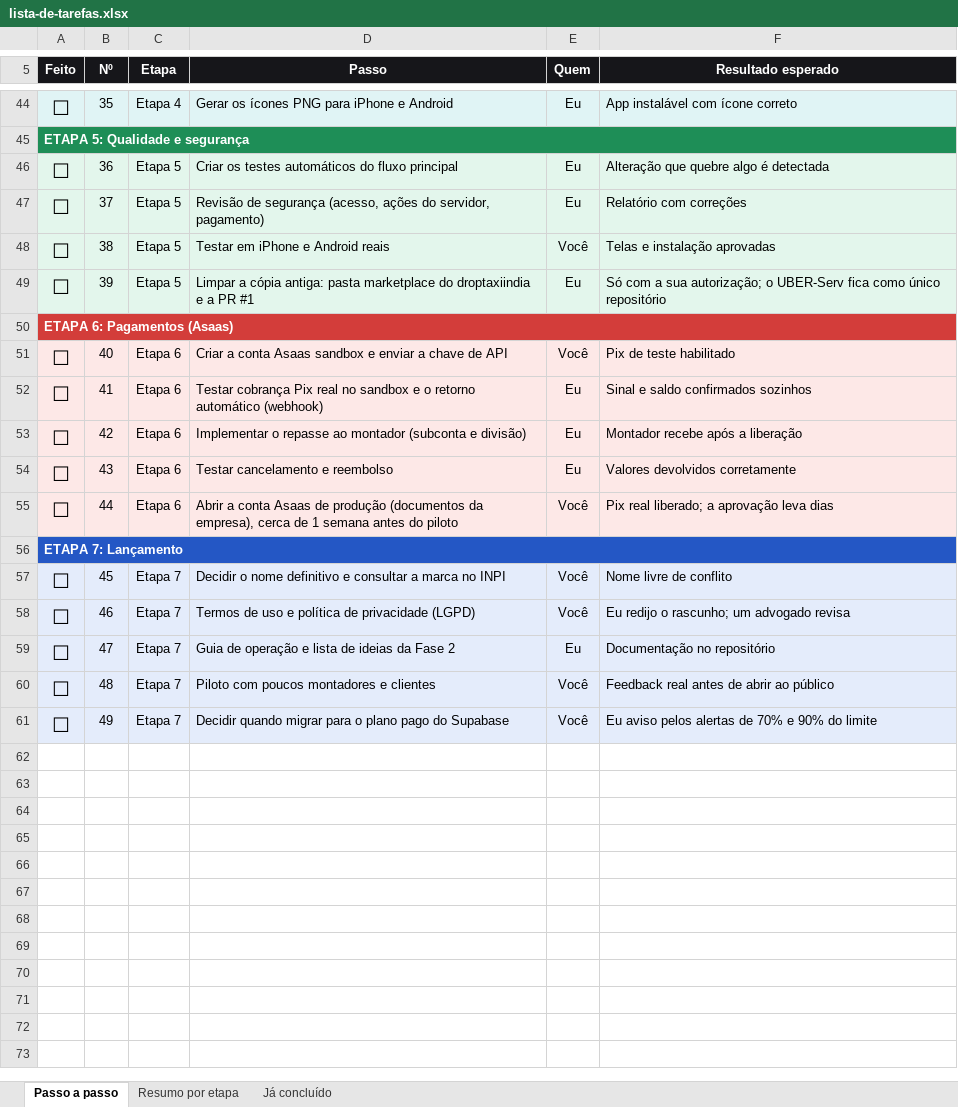
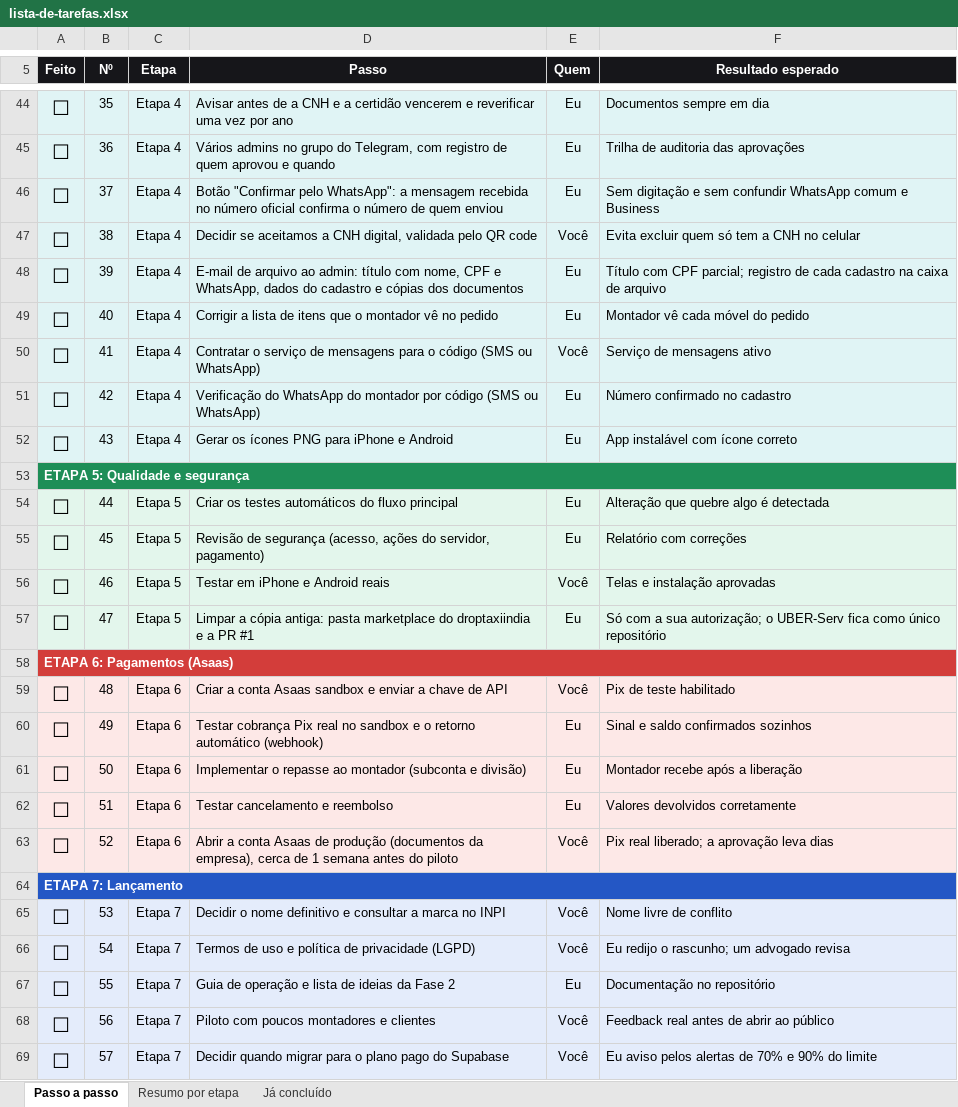
Before and after one commit to Especialista-corp/droptaxiindia, an Excel workbook: marketplace/docs/lista-de-tarefas.xlsx, sheet Passo a passo, drawn as a sheet; only a part is shown, gaps mark what is left out; values as stored, in another font and other column widths than the file's, no borders; conditional formats not drawn; addresses are those after the commit; the diff covers the shown part only; the diff names each change by its address in the sheet, - before the commit and + after, or states it on an @@ line.

```diff
--- a/marketplace/docs/lista-de-tarefas.xlsx (sheet Passo a passo)
+++ b/marketplace/docs/lista-de-tarefas.xlsx (sheet Passo a passo)
-D44 (Passo): Gerar os ícones PNG para iPhone e Android
+D44 (Passo): Avisar antes de a CNH e a certidão vencerem e reverificar uma vez por ano
-F44 (Resultado esperado): App instalável com ícone correto
+F44 (Resultado esperado): Documentos sempre em dia
+row 45: ☐ | 36 | Etapa 4 | Vários admins no grupo do Telegram, com registro de quem aprovou e quando | Eu | Trilha de auditoria das aprovações
+row 46: ☐ | 37 | Etapa 4 | Botão "Confirmar pelo WhatsApp": a mensagem recebida no número oficial confirma o número de quem enviou | Eu | Sem digitação e sem confundir WhatsApp comum e Business
+row 47: ☐ | 38 | Etapa 4 | Decidir se aceitamos a CNH digital, validada pelo QR code | Você | Evita excluir quem só tem a CNH no celular
+row 48: ☐ | 39 | Etapa 4 | E-mail de arquivo ao admin: título com nome, CPF e WhatsApp, dados do cadastro e cópias dos documentos | Eu | Título com CPF parcial; registro de cada cadastro na caixa de arquivo
+row 49: ☐ | 40 | Etapa 4 | Corrigir a lista de itens que o montador vê no pedido | Eu | Montador vê cada móvel do pedido
+row 50: ☐ | 41 | Etapa 4 | Contratar o serviço de mensagens para o código (SMS ou WhatsApp) | Você | Serviço de mensagens ativo
+row 51: ☐ | 42 | Etapa 4 | Verificação do WhatsApp do montador por código (SMS ou WhatsApp) | Eu | Número confirmado no cadastro
+row 52: ☐ | 43 | Etapa 4 | Gerar os ícones PNG para iPhone e Android | Eu | App instalável com ícone correto
-B54 (Nº): 36
+B54 (Nº): 44
-B55 (Nº): 37
+B55 (Nº): 45
-B56 (Nº): 38
+B56 (Nº): 46
-B57 (Nº): 39
+B57 (Nº): 47
-B59 (Nº): 40
+B59 (Nº): 48
-B60 (Nº): 41
+B60 (Nº): 49
-B61 (Nº): 42
+B61 (Nº): 50
-B62 (Nº): 43
+B62 (Nº): 51
-B63 (Nº): 44
+B63 (Nº): 52
-B65 (Nº): 45
+B65 (Nº): 53
-B66 (Nº): 46
+B66 (Nº): 54
-B67 (Nº): 47
+B67 (Nº): 55
-B68 (Nº): 48
+B68 (Nº): 56
-B69 (Nº): 49
+B69 (Nº): 57
```
Also changed, not shown: 1 added row, 1 removed row and 31 edited cells elsewhere in this sheet, sheet Resumo por etapa, formulas that keep their value, 1 other file.
